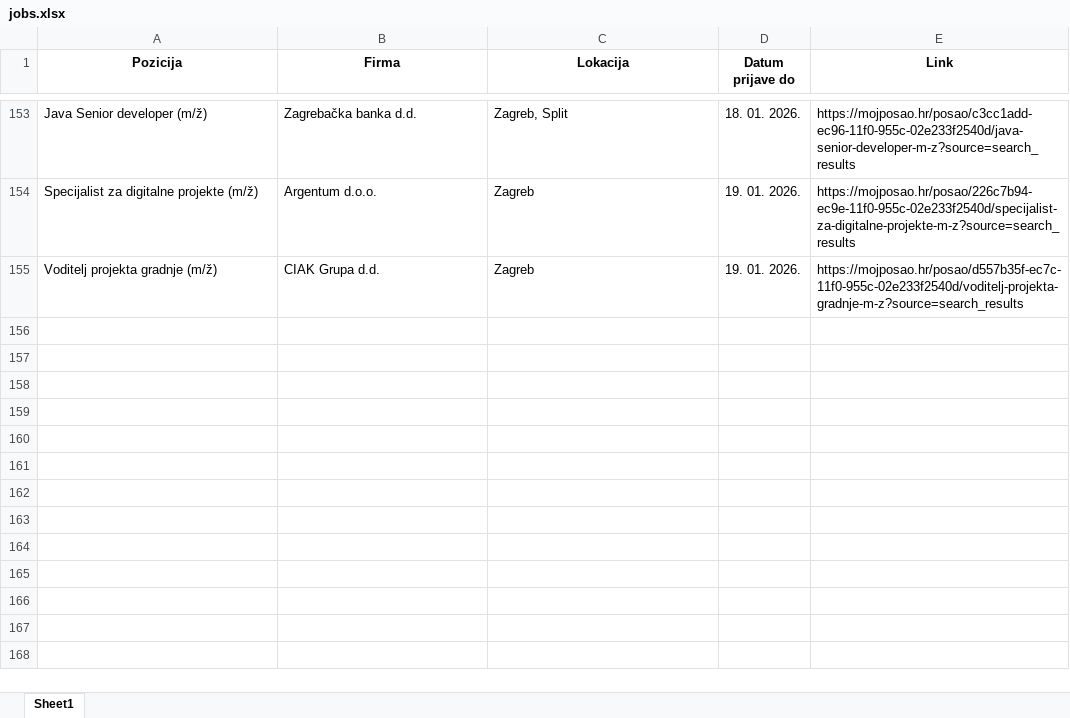
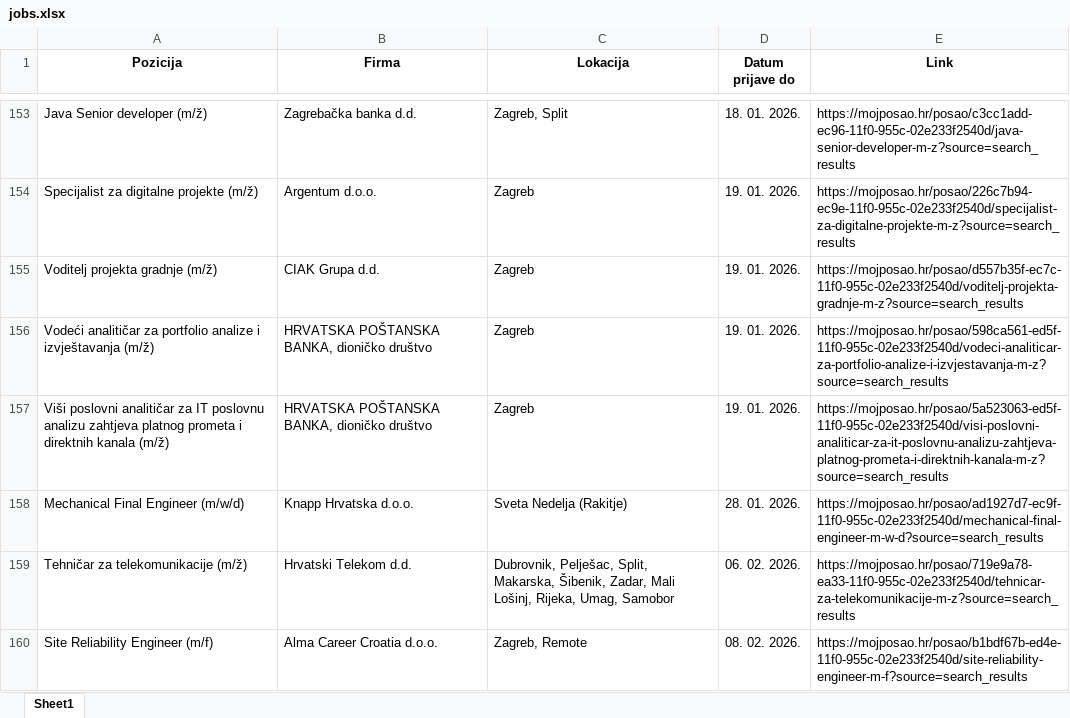
Before and after one commit to FraneCal/moj-posao-scraper, an Excel workbook: jobs.xlsx, sheet Sheet1, drawn as a sheet; only a part is shown, gaps mark what is left out; values as stored, in another font and other column widths than the file's, no borders; the diff names each change by its address in the sheet, - before the commit and + after, or states it on an @@ line.

```diff
--- a/jobs.xlsx (sheet Sheet1)
+++ b/jobs.xlsx (sheet Sheet1)
+row 156: Vodeći analitičar za portfolio analize i izvještavanja (m/ž) | HRVATSKA POŠTANSKA BANKA, dioničko društvo | Zagreb | 19. 01. 2026. | https://mojposao.hr/posao/598ca561-ed5f-11f0-955c-02e233f2540d/vodeci-analiticar-za-portfolio-analize-i-izvjestavanja-m-z?source=search_results
+row 157: Viši poslovni analitičar za IT poslovnu analizu zahtjeva platnog prometa i direktnih kanala (m/ž) | HRVATSKA POŠTANSKA BANKA, dioničko društvo | Zagreb | 19. 01. 2026. | https://mojposao.hr/posao/5a523063-ed5f-11f0-955c-02e233f2540d/visi-poslovni-analiticar-za-it-poslovnu-analizu-zahtjeva-platnog-prometa-i-direktnih-kanala-m-z?source=search_results
+row 158: Mechanical Final Engineer (m/w/d) | Knapp Hrvatska d.o.o. | Sveta Nedelja (Rakitje) | 28. 01. 2026. | https://mojposao.hr/posao/ad1927d7-ec9f-11f0-955c-02e233f2540d/mechanical-final-engineer-m-w-d?source=search_results
+row 159: Tehničar za telekomunikacije (m/ž) | Hrvatski Telekom d.d. | Dubrovnik, Pelješac, Split, Makarska, Šibenik, Zadar, Mali Lošinj, Rijeka, Umag, Samobor | 06. 02. 2026. | https://mojposao.hr/posao/719e9a78-ea33-11f0-955c-02e233f2540d/tehnicar-za-telekomunikacije-m-z?source=search_results
+row 160: Site Reliability Engineer (m/f) | Alma Career Croatia d.o.o. | Zagreb, Remote | 08. 02. 2026. | https://mojposao.hr/posao/b1bdf67b-ed4e-11f0-955c-02e233f2540d/site-reliability-engineer-m-f?source=search_results
```
